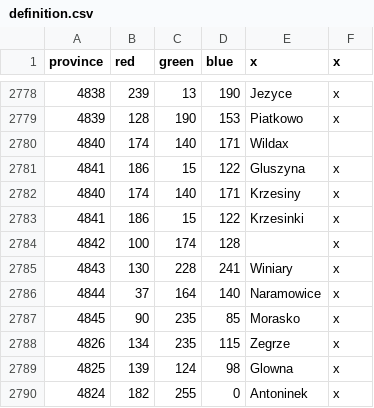
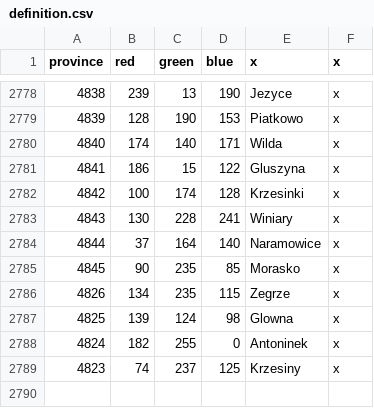
Before and after one commit to GminaUniversalis/Gmina-Universalis, a CSV file: map/definition.csv, drawn as a sheet; only a part is shown, gaps mark what is left out.

```diff
--- a/map/definition.csv
+++ b/map/definition.csv
@@ -2779,7 +2779,5 @@ province;red;green;blue;x;x
 4839;128;190;153;Piatkowo;x
-4840;174;140;171;Wildax
+4840;174;140;171;Wilda;x
 4841;186;15;122;Gluszyna;x
-4840;174;140;171;Krzesiny;x
-4841;186;15;122;Krzesinki;x
-4842;100;174;128;;x
+4842;100;174;128;Krzesinki;x
 4843;130;228;241;Winiary;x
@@ -2790 +2788,2 @@ province;red;green;blue;x;x
 4824;182;255;0;Antoninek;x
+4823;74;237;125;Krzesiny;x
```
Also changed, not shown: 16 other files.
